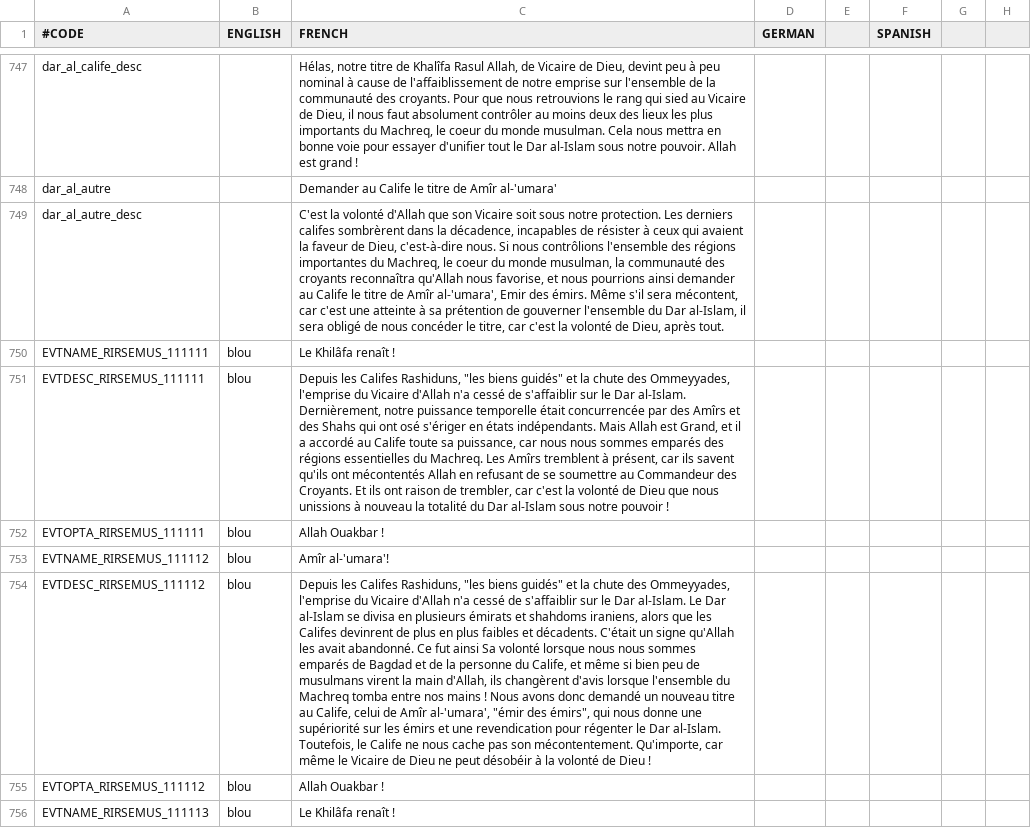
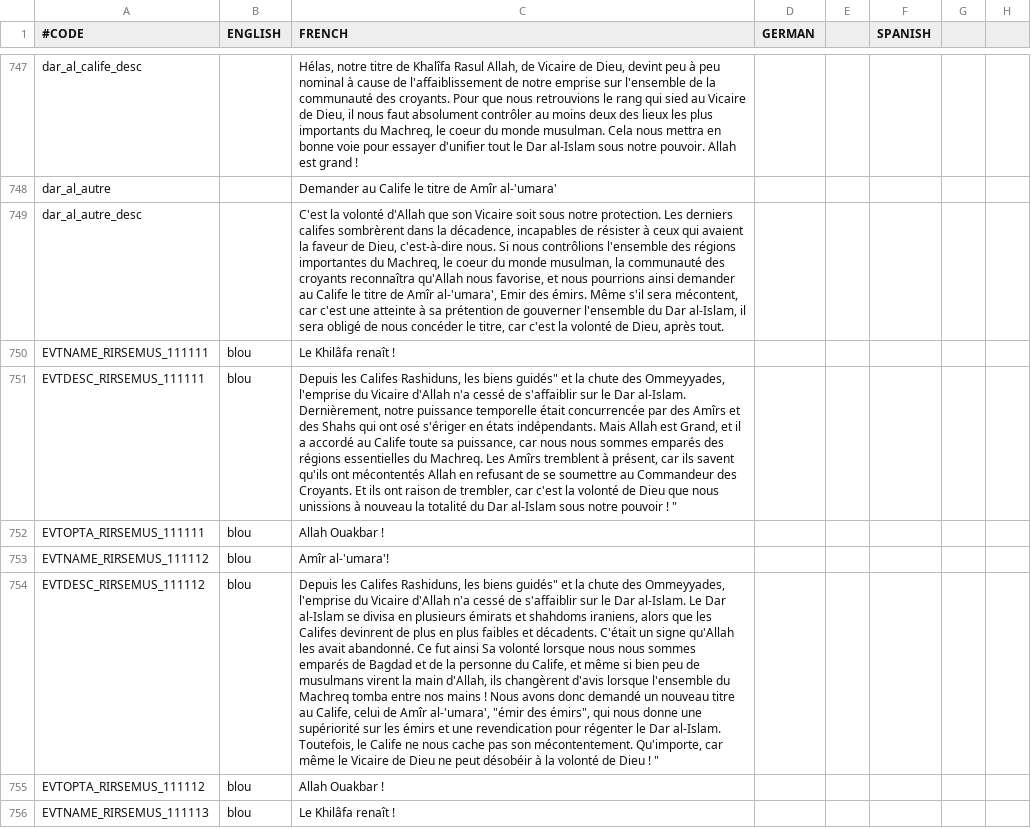
Before and after one commit to NicolasGrosjean/RIRSEI, a CSV file: RIRSEI/localisation/00_RIRSEI.csv, drawn as a sheet; only a part is shown, gaps mark what is left out; the diff covers the shown part only; the diff names each change by its address in the sheet, - before the commit and + after, or states it on an @@ line.

```diff
--- a/RIRSEI/localisation/00_RIRSEI.csv
+++ b/RIRSEI/localisation/00_RIRSEI.csv
-C751 (FRENCH): …Califes Rashiduns, "les biens guidés" et la chute des Ommeyyades, l'emprise du Vicaire d'Allah n'a cessé de s'affaiblir sur le Dar al-Islam. Dernièrement, notre puissance temporelle était concurrencée par des Amîrs et des Shahs qui ont osé s'ériger en états indépendants. Mais Allah est Grand, et il a accordé au Calife toute sa puissance, car nous nous sommes emparés des régions essentielles du Machreq. Les Amîrs tremblent à présent, car ils savent qu'ils ont mécontentés Allah en refusant de se soumettre au Commandeur des Croyants. Et ils ont raison de trembler, car c'est la volonté de Dieu que nous unissions à nouveau la totalité du Dar al-Islam sous notre pouvoir !
+C751 (FRENCH): …Califes Rashiduns, les biens guidés" et la chute des Ommeyyades, l'emprise du Vicaire d'Allah n'a cessé de s'affaiblir sur le Dar al-Islam. Dernièrement, notre puissance temporelle était concurrencée par des Amîrs et des Shahs qui ont osé s'ériger en états indépendants. Mais Allah est Grand, et il a accordé au Calife toute sa puissance, car nous nous sommes emparés des régions essentielles du Machreq. Les Amîrs tremblent à présent, car ils savent qu'ils ont mécontentés Allah en refusant de se soumettre au Commandeur des Croyants. Et ils ont raison de trembler, car c'est la volonté de Dieu que nous unissions à nouveau la totalité du Dar al-Islam sous notre pouvoir ! "
-C754 (FRENCH): …Califes Rashiduns, "les biens guidés" et la chute des Ommeyyades, l'emprise du Vicaire d'Allah n'a cessé de s'affaiblir sur le Dar al-Islam. Le Dar al-Islam se divisa en plusieurs émirats et shahdoms iraniens, alors que les Califes devinrent de plus en plus faibles et décadents. C'était un signe qu'Allah les avait abandonné. Ce fut ainsi Sa volonté lorsque nous nous sommes emparés de Bagdad et de la personne du Calife, et même si bien peu de musulmans virent la main d'Allah, ils changèrent d'avis lorsque l'ensemble du Machreq tomba entre nos mains ! Nous avons donc demandé un nouveau titre au Calife, celui de Amîr al-'umara', "émir des émirs", qui nous donne une supériorité sur les émirs et une revendication pour régenter le Dar al-Islam. Toutefois, le Calife ne nous cache pas son mécontentement. Qu'importe, car même le Vicaire de Dieu ne peut désobéir à la volonté de Dieu !
+C754 (FRENCH): …Califes Rashiduns, les biens guidés" et la chute des Ommeyyades, l'emprise du Vicaire d'Allah n'a cessé de s'affaiblir sur le Dar al-Islam. Le Dar al-Islam se divisa en plusieurs émirats et shahdoms iraniens, alors que les Califes devinrent de plus en plus faibles et décadents. C'était un signe qu'Allah les avait abandonné. Ce fut ainsi Sa volonté lorsque nous nous sommes emparés de Bagdad et de la personne du Calife, et même si bien peu de musulmans virent la main d'Allah, ils changèrent d'avis lorsque l'ensemble du Machreq tomba entre nos mains ! Nous avons donc demandé un nouveau titre au Calife, celui de Amîr al-'umara', "émir des émirs", qui nous donne une supériorité sur les émirs et une revendication pour régenter le Dar al-Islam. Toutefois, le Calife ne nous cache pas son mécontentement. Qu'importe, car même le Vicaire de Dieu ne peut désobéir à la volonté de Dieu ! "
```
Also changed, not shown: 82 edited cells elsewhere in this file.
